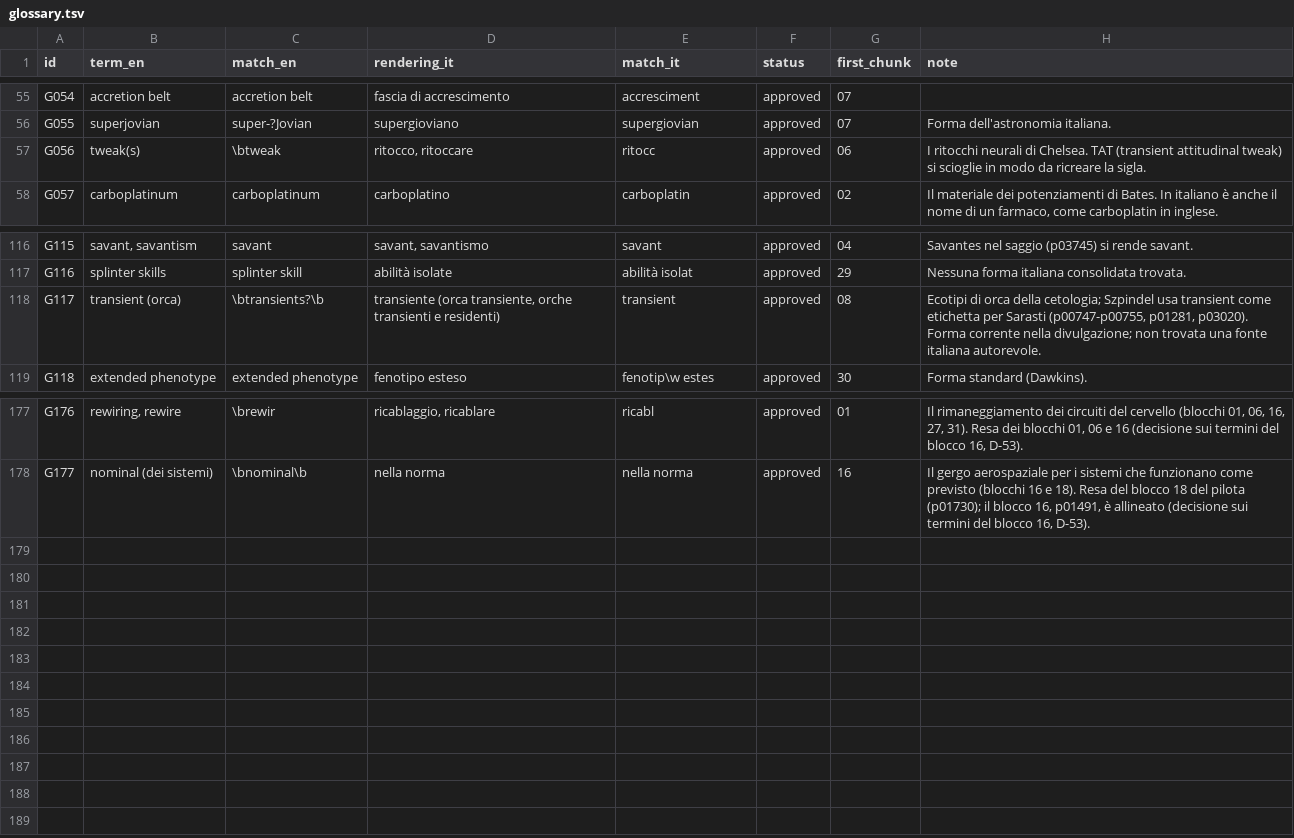
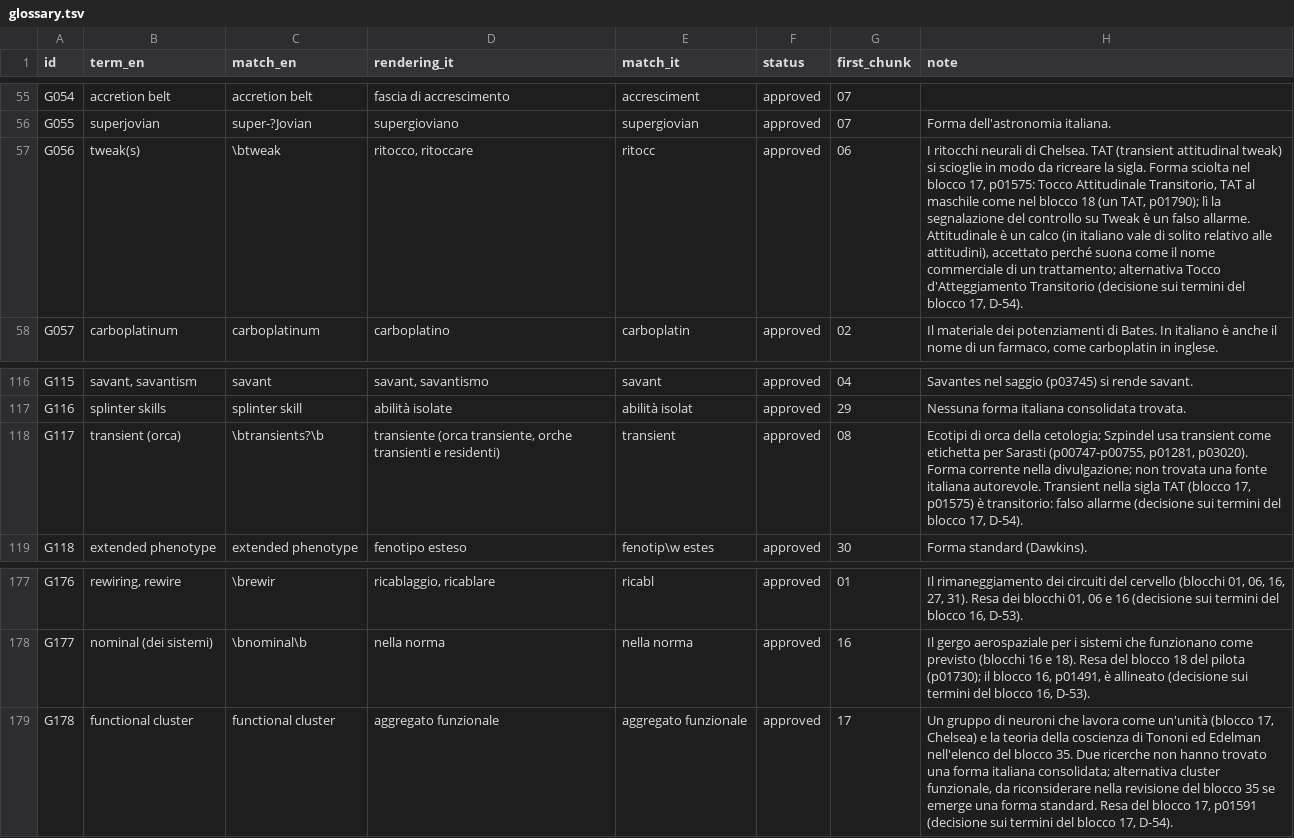
Before and after one commit to lucavd/blindsight_ita, a TSV file: docs/glossary.tsv, drawn as a sheet; only a part is shown, gaps mark what is left out.

```diff
--- a/docs/glossary.tsv
+++ b/docs/glossary.tsv
@@ -56,3 +56,3 @@ G054	accretion belt	accretion belt	fascia di accrescimento	accresciment	approved
 G055	superjovian	super-?Jovian	supergioviano	supergiovian	approved	07	Forma dell'astronomia italiana.
-G056	tweak(s)	\btweak	ritocco, ritoccare	ritocc	approved	06	I ritocchi neurali di Chelsea. TAT (transient attitudinal tweak) si scioglie in modo da ricreare la sigla.
+G056	tweak(s)	\btweak	ritocco, ritoccare	ritocc	approved	06	I ritocchi neurali di Chelsea. TAT (transient attitudinal tweak) si scioglie in modo da ricreare la sigla. Forma sciolta nel blocco 17, p01575: Tocco Attitudinale Transitorio, TAT al maschile come nel blocco 18 (un TAT, p01790); lì la segnalazione del controllo su Tweak è un falso allarme. Attitudinale è un calco (in italiano vale di solito relativo alle attitudini), accettato perché suona come il nome commerciale di un trattamento; alternativa Tocco d'Atteggiamento Transitorio (decisione sui termini del blocco 17, D-54).
 G057	carboplatinum	carboplatinum	carboplatino	carboplatin	approved	02	Il materiale dei potenziamenti di Bates. In italiano è anche il nome di un farmaco, come carboplatin in inglese.
@@ -117,3 +117,3 @@ G115	savant, savantism	savant	savant, savantismo	savant	approved	04	Savantes nel
 G116	splinter skills	splinter skill	abilità isolate	abilità isolat	approved	29	Nessuna forma italiana consolidata trovata.
-G117	transient (orca)	\btransients?\b	transiente (orca transiente, orche transienti e residenti)	transient	approved	08	Ecotipi di orca della cetologia; Szpindel usa transient come etichetta per Sarasti (p00747-p00755, p01281, p03020). Forma corrente nella divulgazione; non trovata una fonte italiana autorevole.
+G117	transient (orca)	\btransients?\b	transiente (orca transiente, orche transienti e residenti)	transient	approved	08	Ecotipi di orca della cetologia; Szpindel usa transient come etichetta per Sarasti (p00747-p00755, p01281, p03020). Forma corrente nella divulgazione; non trovata una fonte italiana autorevole. Transient nella sigla TAT (blocco 17, p01575) è transitorio: falso allarme (decisione sui termini del blocco 17, D-54).
 G118	extended phenotype	extended phenotype	fenotipo esteso	fenotip\w estes	approved	30	Forma standard (Dawkins).
@@ -178 +178,2 @@ G176	rewiring, rewire	\brewir	ricablaggio, ricablare	ricabl	approved	01	Il riman
 G177	nominal (dei sistemi)	\bnominal\b	nella norma	nella norma	approved	16	Il gergo aerospaziale per i sistemi che funzionano come previsto (blocchi 16 e 18). Resa del blocco 18 del pilota (p01730); il blocco 16, p01491, è allineato (decisione sui termini del blocco 16, D-53).
+G178	functional cluster	functional cluster	aggregato funzionale	aggregato funzionale	approved	17	Un gruppo di neuroni che lavora come un'unità (blocco 17, Chelsea) e la teoria della coscienza di Tononi ed Edelman nell'elenco del blocco 35. Due ricerche non hanno trovato una forma italiana consolidata; alternativa cluster funzionale, da riconsiderare nella revisione del blocco 35 se emerge una forma standard. Resa del blocco 17, p01591 (decisione sui termini del blocco 17, D-54).
```
Also changed, not shown: 5 other files.
